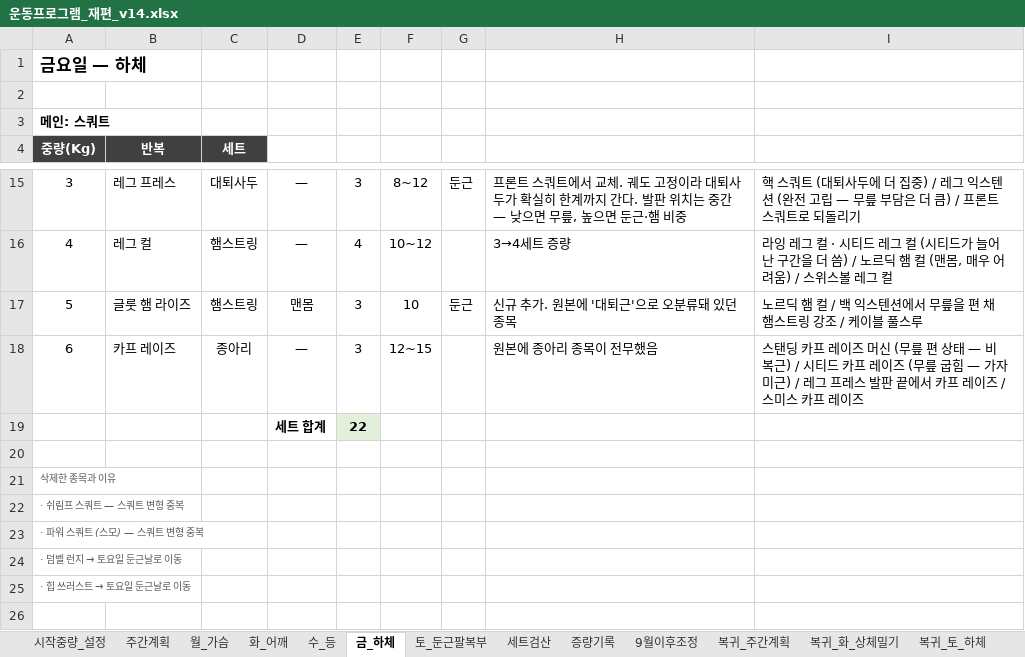
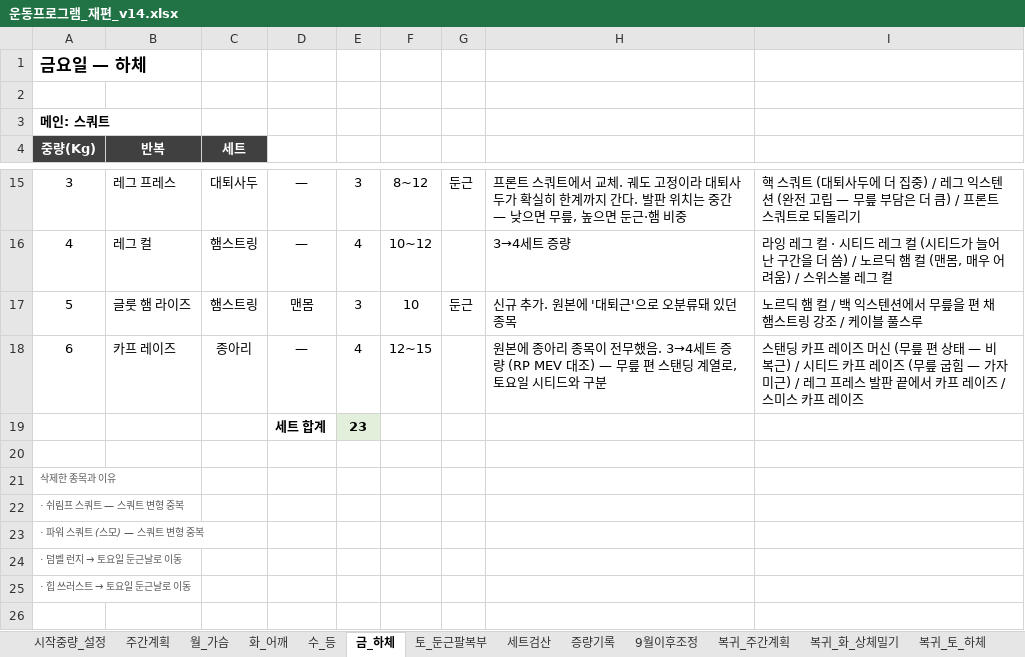
Before and after one commit to ktmffl-max/health1234, an Excel workbook: 운동프로그램_재편_v14.xlsx, sheet 금_하체, drawn as a sheet; only a part is shown, gaps mark what is left out; values as stored, in another font and other column widths than the file's, no borders; the diff names each change by its address in the sheet, - before the commit and + after, or states it on an @@ line.

```diff
--- a/운동프로그램_재편_v14.xlsx (sheet 금_하체)
+++ b/운동프로그램_재편_v14.xlsx (sheet 금_하체)
-E18: 3
+E18: 4
-H18: 원본에 종아리 종목이 전무했음
+H18: 원본에 종아리 종목이 전무했음. 3→4세트 증량 (RP MEV 대조) — 무릎 편 스탠딩 계열로, 토요일 시티드와 구분
-E19: 22
+E19: 23
```
Also changed, not shown: sheet 토_둔근팔복부, sheet 세트검산, sheet 주간계획, 2 other files.
